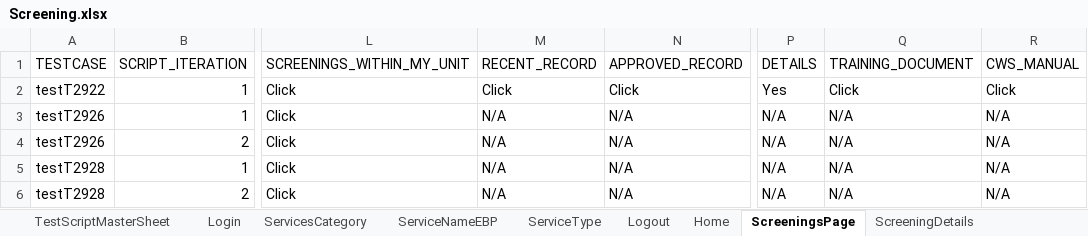
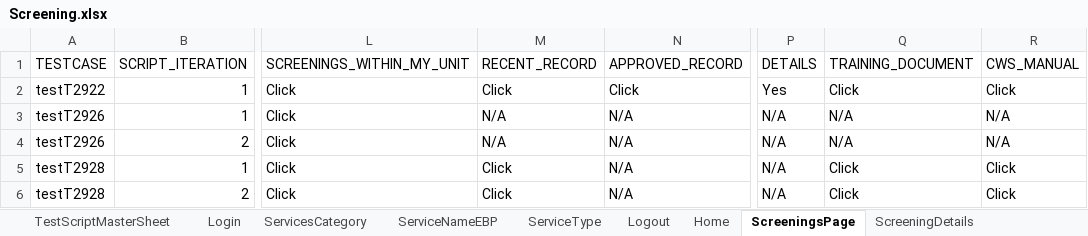
Before and after one commit to priya-singh4/POMExcelData, an Excel workbook: Screening.xlsx, sheet ScreeningsPage, drawn as a sheet; only a part is shown, gaps mark what is left out; values as stored, in another font and other column widths than the file's, no borders; the diff names each change by its address in the sheet, - before the commit and + after, or states it on an @@ line.

```diff
--- a/Screening.xlsx (sheet ScreeningsPage)
+++ b/Screening.xlsx (sheet ScreeningsPage)
-M5:M6 (RECENT_RECORD): N/A
+M5:M6 (RECENT_RECORD): Click
-Q5:Q6 (TRAINING_DOCUMENT): N/A
+Q5:Q6 (TRAINING_DOCUMENT): Click
-R5:R6 (CWS_MANUAL): N/A
+R5:R6 (CWS_MANUAL): Click
```
Also changed, not shown: sheet ScreeningDetails, sheet ScreeningTribalInquiry, sheet ApprovalAuditHistory.
